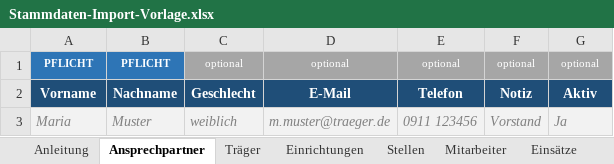
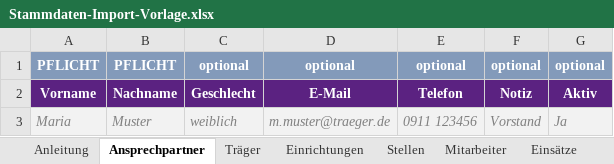
Before and after one commit to VolliVollkrass/django-projektpersmbw, an Excel workbook: import_vorlagen/Stammdaten-Import-Vorlage.xlsx, sheet Ansprechpartner, drawn as a sheet; values as stored, in another font and other column widths than the file's, no borders; the diff names each change by its address in the sheet, - before the commit and + after, or states it on an @@ line.

```diff
--- a/import_vorlagen/Stammdaten-Import-Vorlage.xlsx (sheet Ansprechpartner)
+++ b/import_vorlagen/Stammdaten-Import-Vorlage.xlsx (sheet Ansprechpartner)
@@ A1:G1 text size: larger @@
-A1:B1 fill: #2E75B6
+A1:B1 fill: #839ABA
@@ C1:G1 fill: #A6A6A6 → #839ABA, bold: off → on @@
-A2:G2 fill: #1F4E78
+A2:G2 fill: #5B2281
```
Also changed, not shown: sheet Mitarbeiter, sheet Stellen, sheet Einrichtungen, sheet Einsätze, sheet Träger, sheet Anleitung, 1 other file.
